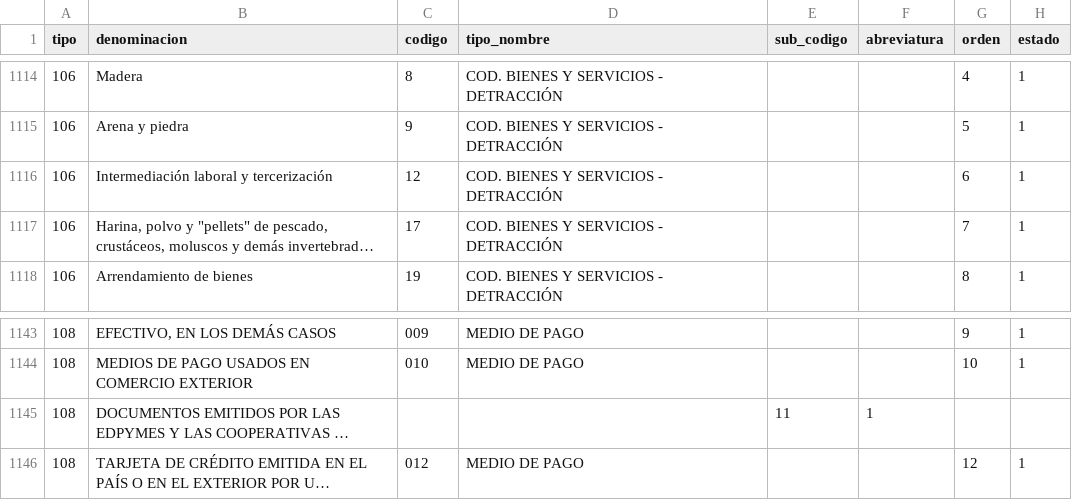
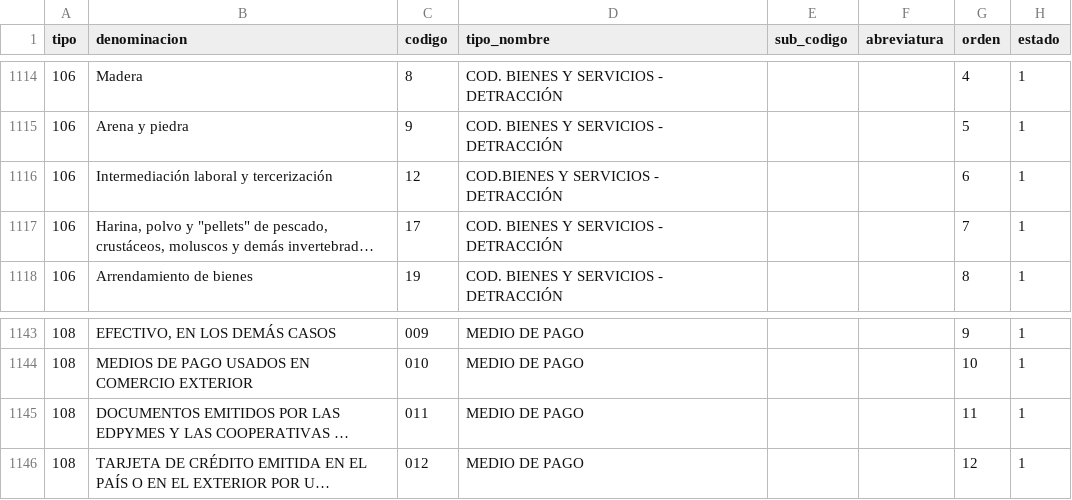
Before and after one commit to cbtic/sigcap, a CSV file: database/seeders/csv/tabla_maestras.csv, drawn as a sheet; only a part is shown, gaps mark what is left out; long unchanged cells end in …; the diff names each change by its address in the sheet, - before the commit and + after, or states it on an @@ line.

Commit message:
Actualizacion comprobante seeder tabla maestra

```diff
--- a/database/seeders/csv/tabla_maestras.csv
+++ b/database/seeders/csv/tabla_maestras.csv
-D1116 (tipo_nombre): COD. BIENES Y SERVICIOS - DETRACCIÓN
+D1116 (tipo_nombre): COD.BIENES Y SERVICIOS - DETRACCIÓN
-C1145 (codigo): (empty)
+C1145 (codigo): 011
-D1145 (tipo_nombre): (empty)
+D1145 (tipo_nombre): MEDIO DE PAGO
-E1145 (sub_codigo): 11
+E1145 (sub_codigo): (empty)
-F1145 (abreviatura): 1
+F1145 (abreviatura): (empty)
-G1145 (orden): (empty)
+G1145 (orden): 11
-H1145 (estado): (empty)
+H1145 (estado): 1
```
